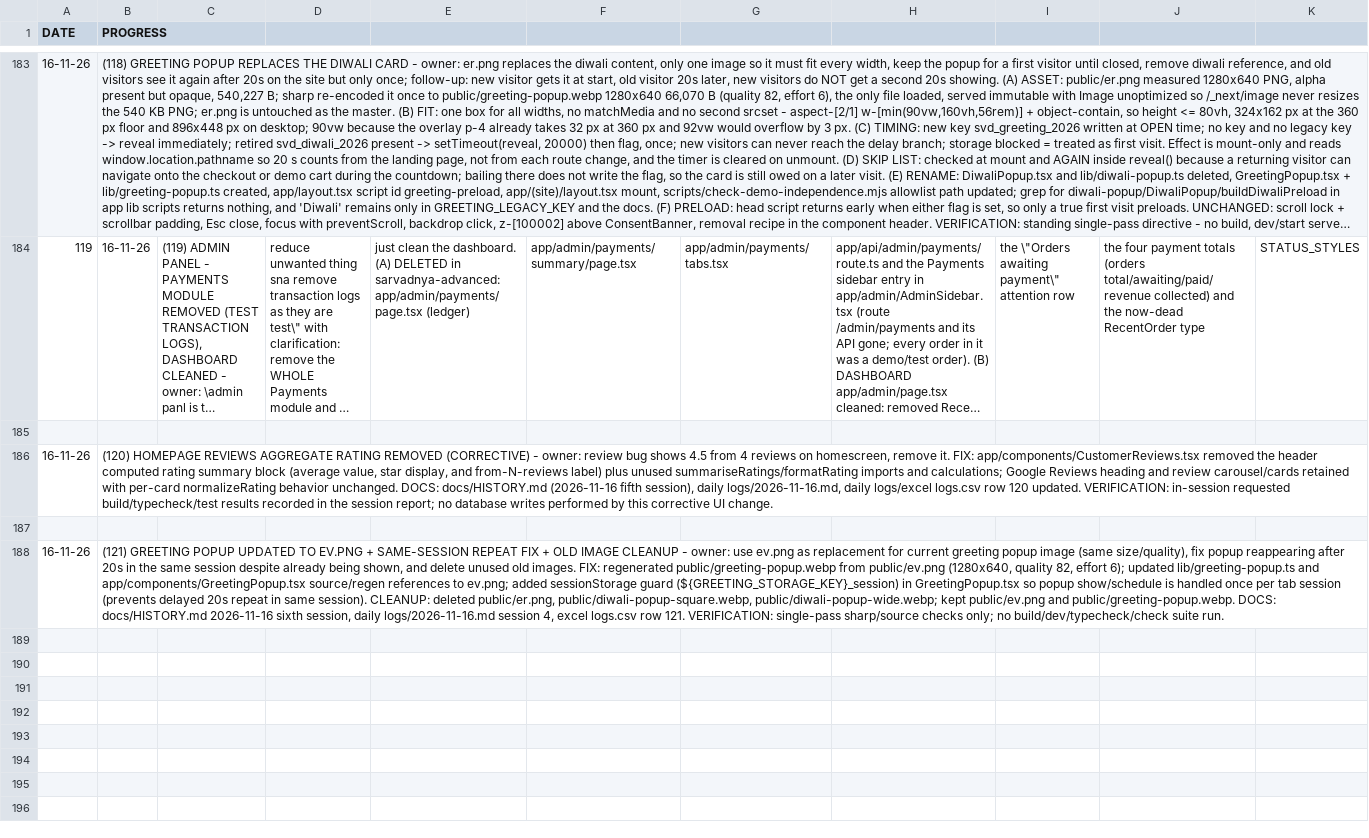
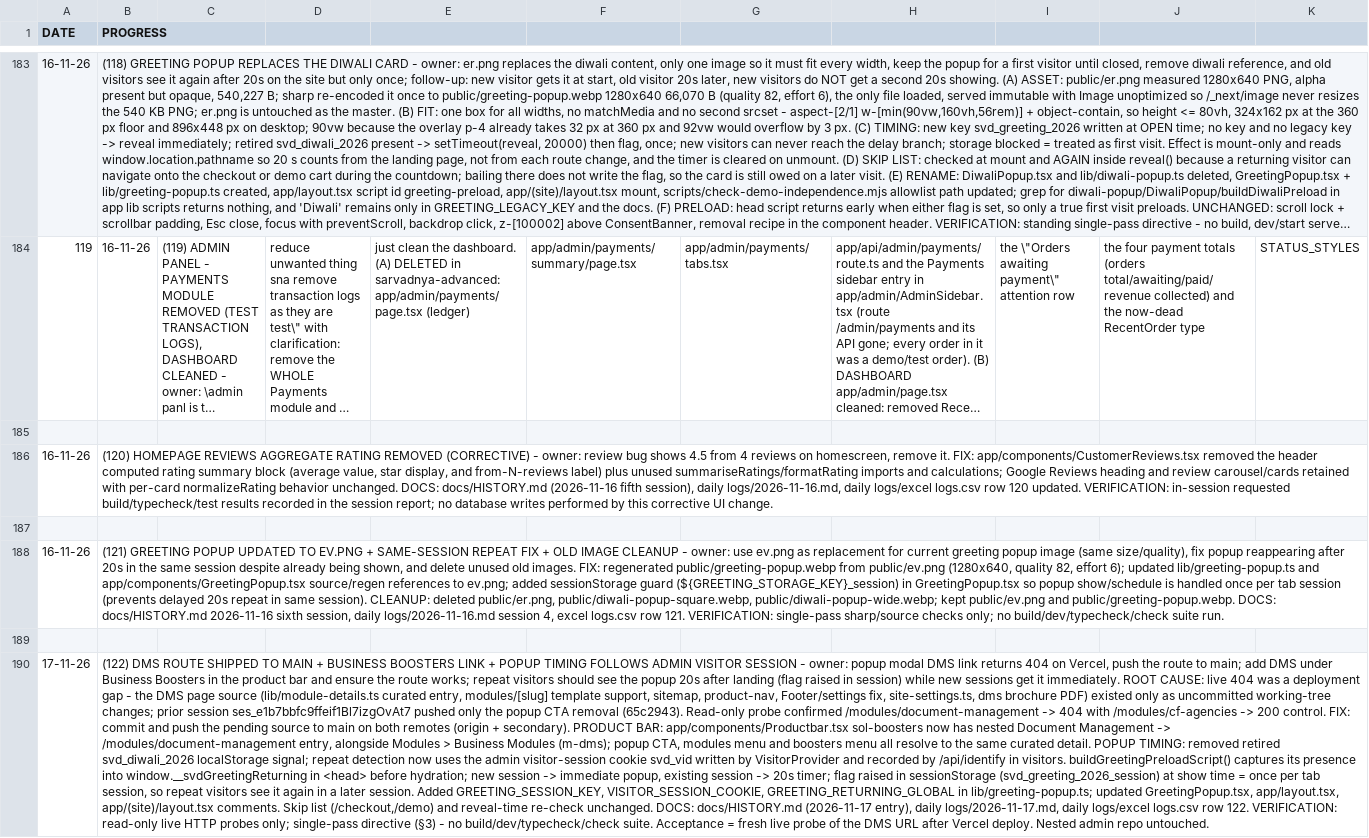
Before and after one commit to Orthodox2000/sarvadnya-infotech-2, a CSV file: daily logs/excel logs.csv, drawn as a sheet; only a part is shown, gaps mark what is left out; long unchanged cells end in …; rows hold the shown columns only; the diff names each change by its address in the sheet, - before the commit and + after, or states it on an @@ line.

Commit message:
fix(site): ship DMS route to main, add Business Boosters link, tie popup timing to visitor session
The live /modules/document-management 404 was a deployment gap: the curated
DMS page source existed only as uncommitted working-tree changes. Commit it
(plus the Footer/settings and SEO fixes it depends on) so Vercel builds it.

- Productbar: Document Management -> /modules/document-management under
  Solutions > All Solutions > Business Boosters (same route as popup CTA and
  Modules > Business Modules).
- GreetingPopup: replace the retired svd_diwali_2026 localStorage signal with
  the admin visitor-session cookie svd_vid. The <head> preload captures its
  presence before VisitorProvider can create it. New session -> immediate
  popup; existing session -> 20s timer. Flag now lives in sessionStorage, so
  it is once per tab session rather than once forever.
- Docs: docs/HISTORY.md, daily logs/2026-11-17.md, excel logs.csv row 122.

```diff
--- a/daily logs/excel logs.csv
+++ b/daily logs/excel logs.csv
+row 189: (empty)
+row 190: 17-11-26 | (122) DMS ROUTE SHIPPED TO MAIN + BUSINESS BOOSTERS LINK + POPUP TIMING FOLLOWS ADMIN VISITOR SESSION - owner: popup modal DMS link returns 404 on Vercel, push the route to main; add DMS under Business Boosters in the product bar and ensure the route works; repeat visitors should see the popup 20s after landing (flag raised in session) while new sessions get it immediately. ROOT CAUSE: live 404 was a deployment gap - the DMS page source (lib/module-details.ts curated entry, modules/[slug] template support, sitemap, product-nav, Footer/settings fix, site-settings.ts, dms brochure PDF) existed only as uncommitted working-tree changes; prior session ses_e1b7bbfc9ffeif1Bl7izgOvAt7 pushed only the popup CTA removal (65c2943). Read-only probe confirmed /modules/document-management -> 404 with /modules/cf-agencies -> 200 control. FIX: commit and push the pending source to main on both remotes (origin + secondary). PRODUCT BAR: app/components/Productbar.tsx sol-boosters now has nested Document Management -> /modules/document-management entry, alongside Modules > Business Modules (m-dms); popup CTA, modules menu and boosters menu all resolve to the same curated detail. POPUP TIMING: removed retired svd_diwali_2026 localStorage signal; repeat detection now uses the admin visitor-session cookie svd_vid written by VisitorProvider and recorded by /api/identify in visitors. buildGreetingPreloadScript() captures its presence into window.__svdGreetingReturning in <head> before hydration; new session -> immediate popup, existing session -> 20s timer; flag raised in sessionStorage (svd_greeting_2026_session) at show time = once per tab session, so repeat visitors see it again in a later session. Added GREETING_SESSION_KEY, VISITOR_SESSION_COOKIE, GREETING_RETURNING_GLOBAL in lib/greeting-popup.ts; updated GreetingPopup.tsx, app/layout.tsx, app/(site)/layout.tsx comments. Skip list (/checkout,/demo) and reveal-time re-check unchanged. DOCS: docs/HISTORY.md (2026-11-17 entry), daily logs/2026-11-17.md, daily logs/excel logs.csv row 122. VERIFICATION: read-only live HTTP probes only; single-pass directive (§3) - no build/dev/typecheck/check suite. Acceptance = fresh live probe of the DMS URL after Vercel deploy. Nested admin repo untouched.
```
Also changed, not shown: 18 other files.
